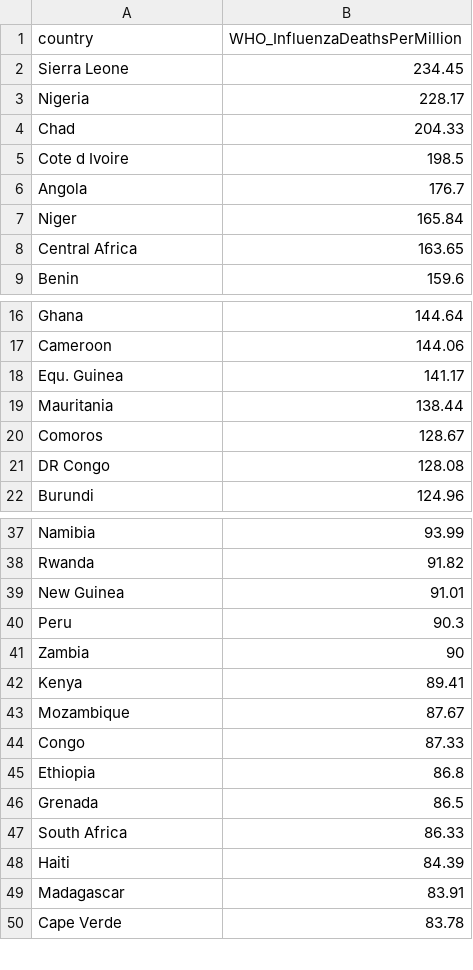
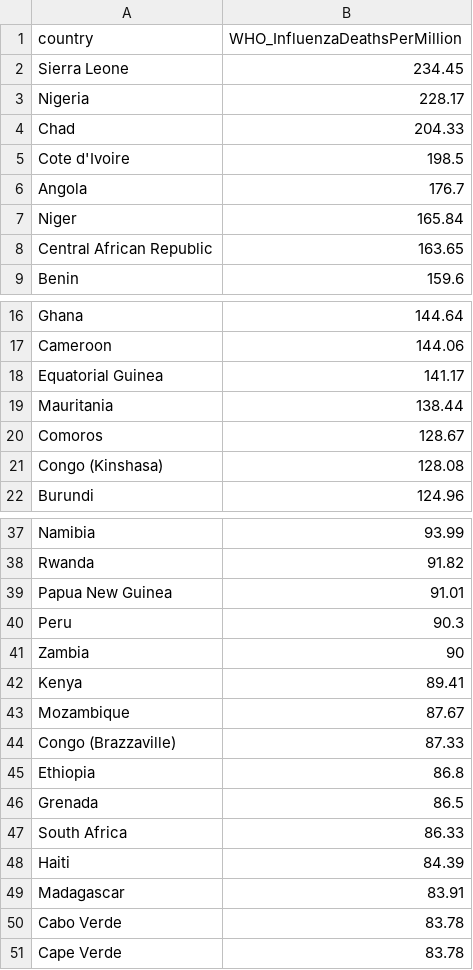
Before and after one commit to m-cheema/COVID-19DATA, a CSV file: InfluenzaDeathsByCountry.csv, drawn as a sheet; only a part is shown, gaps mark what is left out; the diff covers the shown part only.

Commit message:
Add files via upload

```diff
--- a/InfluenzaDeathsByCountry.csv
+++ b/InfluenzaDeathsByCountry.csv
@@ -4,6 +4,6 @@ Nigeria,228.17
 Chad,204.33
-Cote d Ivoire,198.5
+Cote d'Ivoire,198.5
 Angola,176.7
 Niger,165.84
-Central Africa,163.65
+Central African Republic,163.65
 Benin,159.6
@@ -17,6 +17,6 @@ Ghana,144.64
 Cameroon,144.06
-Equ. Guinea,141.17
+Equatorial Guinea,141.17
 Mauritania,138.44
 Comoros,128.67
-DR Congo,128.08
+Congo (Kinshasa),128.08
 Burundi,124.96
@@ -38,3 +38,3 @@ Namibia,93.99
 Rwanda,91.82
-New Guinea,91.01
+Papua New Guinea,91.01
 Peru,90.3
@@ -43,3 +43,3 @@ Kenya,89.41
 Mozambique,87.67
-Congo,87.33
+" Congo (Brazzaville) 	",87.33
 Ethiopia,86.8
@@ -49,2 +49,3 @@ Haiti,84.39
 Madagascar,83.91
+Cabo Verde,83.78
 Cape Verde,83.78
```
Also changed, not shown: 12 edited cells elsewhere in this file.
